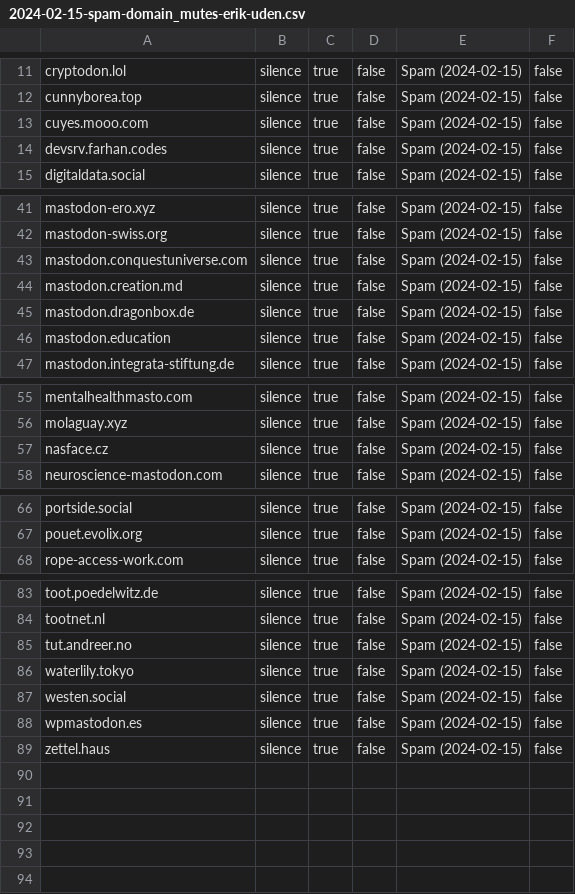
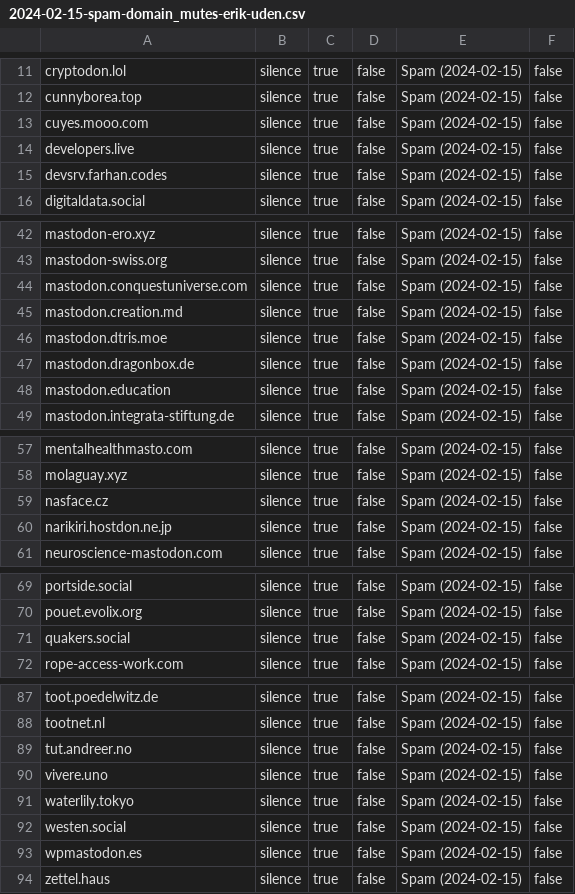
Before and after one commit to Mastodon-DE/blocklists, a CSV file: spam/2024-02-15/2024-02-15-spam-domain_mutes-erik-uden.csv, drawn as a sheet; only a part is shown, gaps mark what is left out.

Commit message:
The Mute List 2.1.0
Added some domains through reports and personal mentions over night and updated the plain text list which I've disregarded the past days (sorry)

```diff
--- a/spam/2024-02-15/2024-02-15-spam-domain_mutes-erik-uden.csv
+++ b/spam/2024-02-15/2024-02-15-spam-domain_mutes-erik-uden.csv
@@ -13,2 +13,3 @@
 "cuyes.mooo.com","silence","true","false","Spam (2024-02-15)","false"
+"developers.live","silence","true","false","Spam (2024-02-15)","false"
 "devsrv.farhan.codes","silence","true","false","Spam (2024-02-15)","false"
@@ -44,2 +45,3 @@
 "mastodon.creation.md","silence","true","false","Spam (2024-02-15)","false"
+"mastodon.dtris.moe","silence","true","false","Spam (2024-02-15)","false"
 "mastodon.dragonbox.de","silence","true","false","Spam (2024-02-15)","false"
@@ -57,2 +59,3 @@
 "nasface.cz","silence","true","false","Spam (2024-02-15)","false"
+"narikiri.hostdon.ne.jp","silence","true","false","Spam (2024-02-15)","false"
 "neuroscience-mastodon.com","silence","true","false","Spam (2024-02-15)","false"
@@ -67,2 +70,3 @@
 "pouet.evolix.org","silence","true","false","Spam (2024-02-15)","false"
+"quakers.social","silence","true","false","Spam (2024-02-15)","false"
 "rope-access-work.com","silence","true","false","Spam (2024-02-15)","false"
@@ -85,2 +89,3 @@
 "tut.andreer.no","silence","true","false","Spam (2024-02-15)","false"
+"vivere.uno","silence","true","false","Spam (2024-02-15)","false"
 "waterlily.tokyo","silence","true","false","Spam (2024-02-15)","false"
```
Also changed, not shown: 2 other files.
